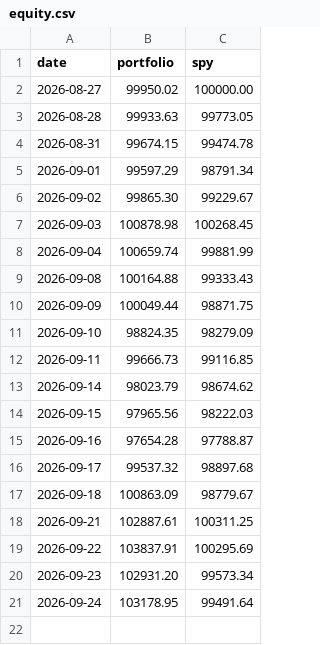
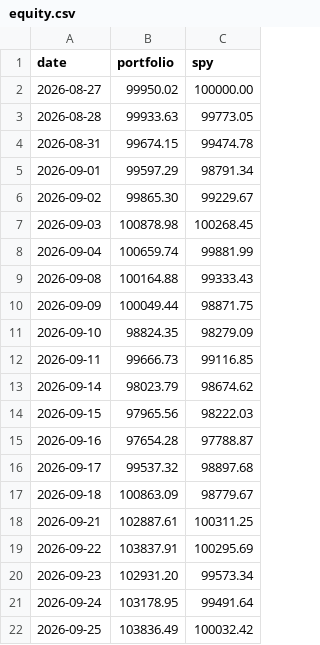
Before and after one commit to aldohushi1-stack/signal-bot, a CSV file: data/equity.csv, drawn as a sheet; the diff names each change by its address in the sheet, - before the commit and + after, or states it on an @@ line.

```diff
--- a/data/equity.csv
+++ b/data/equity.csv
+row 22: 2026-09-25 | 103836.49 | 100032.42
```
Also changed, not shown: 2 other files.
